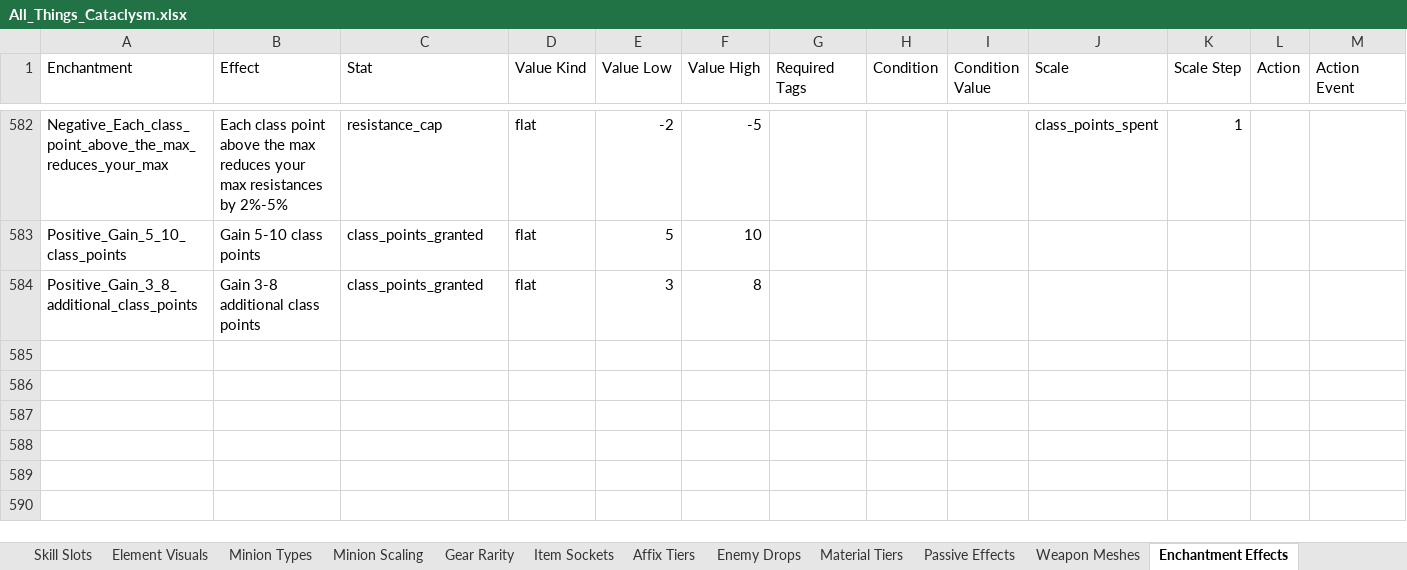
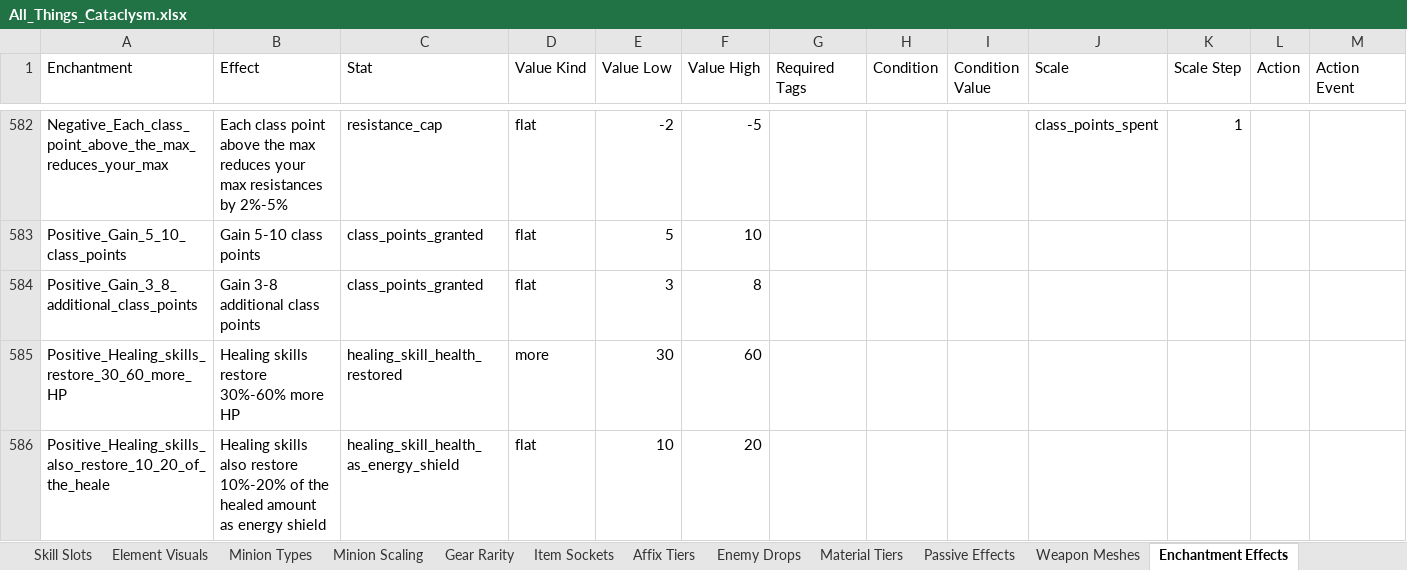
Before and after one commit to sdubois777/Cataclysm, an Excel workbook: docs/All_Things_Cataclysm.xlsx, sheet Enchantment Effects, drawn as a sheet; only a part is shown, gaps mark what is left out; values as stored, in another font and other column widths than the file's, no borders; rows hold the shown columns only; the diff names each change by its address in the sheet, - before the commit and + after, or states it on an @@ line.

```diff
--- a/docs/All_Things_Cataclysm.xlsx (sheet Enchantment Effects)
+++ b/docs/All_Things_Cataclysm.xlsx (sheet Enchantment Effects)
+row 585: Positive_Healing_skills_restore_30_60_more_HP | Healing skills restore 30%-60% more HP | healing_skill_health_restored | more | 30 | 60
+row 586: Positive_Healing_skills_also_restore_10_20_of_the_heale | Healing skills also restore 10%-20% of the healed amount as energy shield | healing_skill_health_as_energy_shield | flat | 10 | 20
```
Also changed, not shown: 6 other files.
